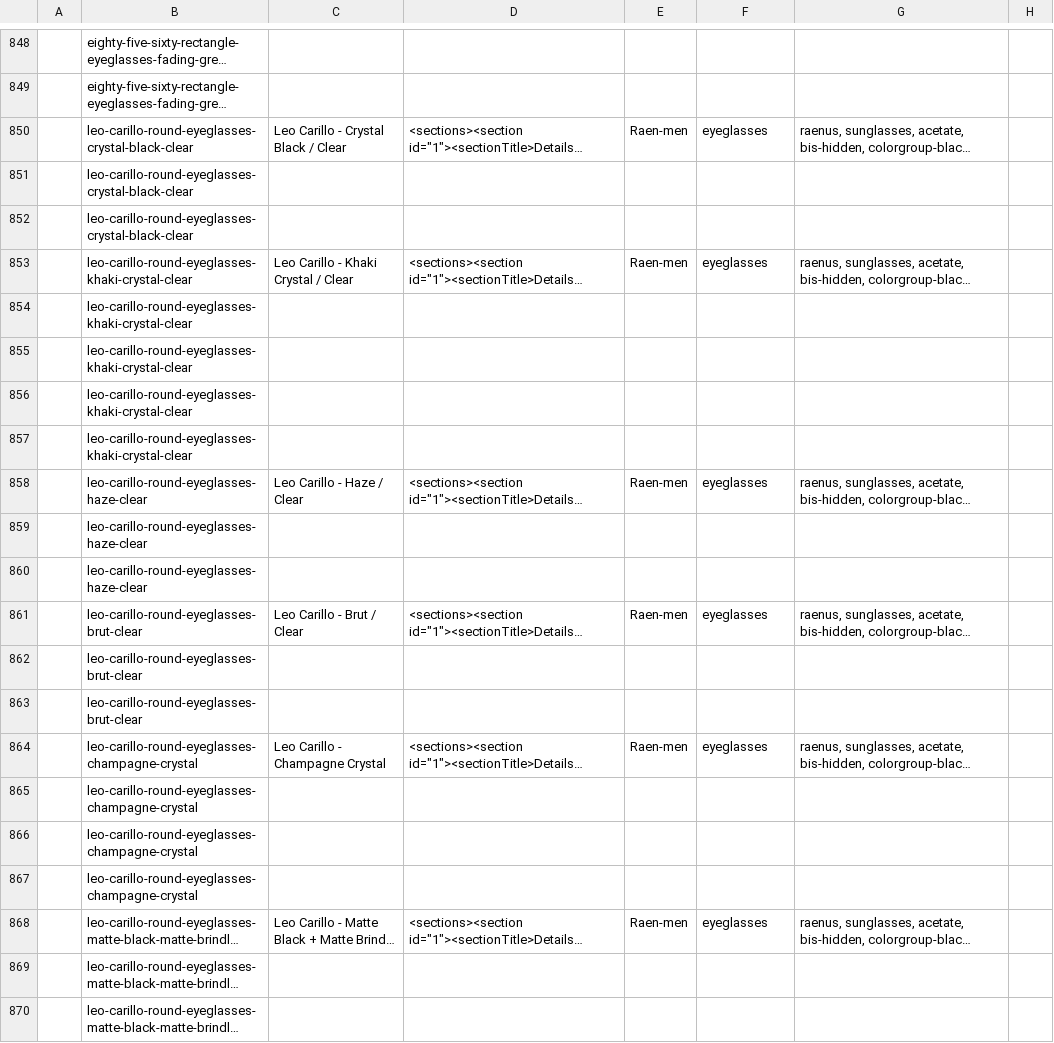
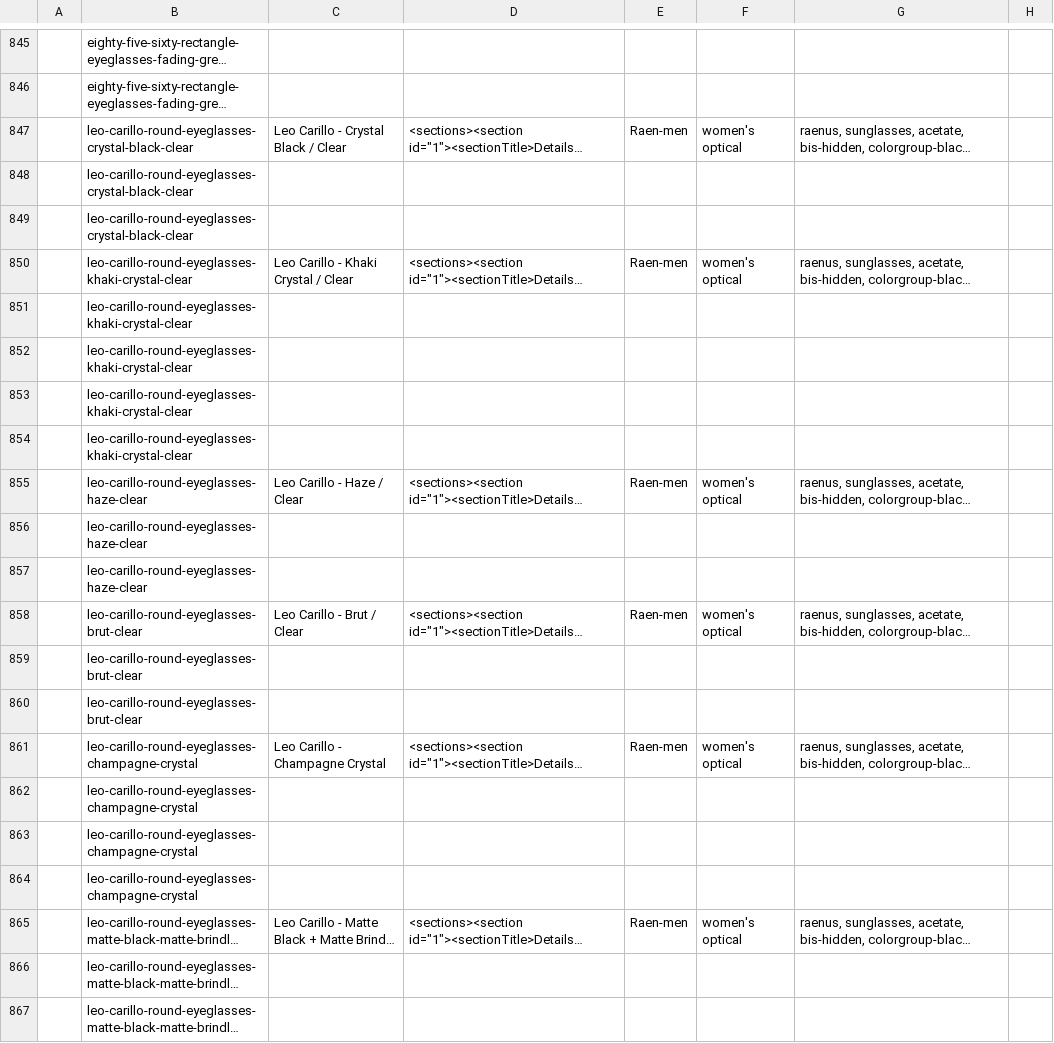
Before and after one commit to arishabh/boulevard, a CSV file: v4/old/RaenInventory.csv, drawn as a sheet; only a part is shown, gaps mark what is left out; long unchanged cells end in …; addresses are those after the commit; the diff covers the shown part only; the diff names each change by its address in the sheet, - before the commit and + after, or states it on an @@ line.

```diff
--- a/v4/old/RaenInventory.csv
+++ b/v4/old/RaenInventory.csv
-F847: eyeglasses
+F847: women's optical
-F850: eyeglasses
+F850: women's optical
-F855: eyeglasses
+F855: women's optical
-F858: eyeglasses
+F858: women's optical
-F861: eyeglasses
+F861: women's optical
-F865: eyeglasses
+F865: women's optical
```
Also changed, not shown: 3 removed rows and 17 edited cells elsewhere in this file, v4/new/CutsclothingInventory.csv, v4/old/ClearweatherbrandInventory.csv, 35 other files.
